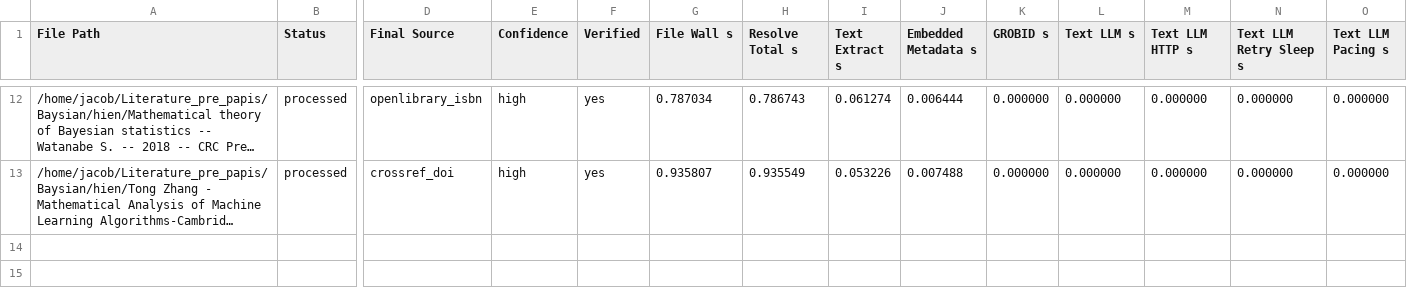
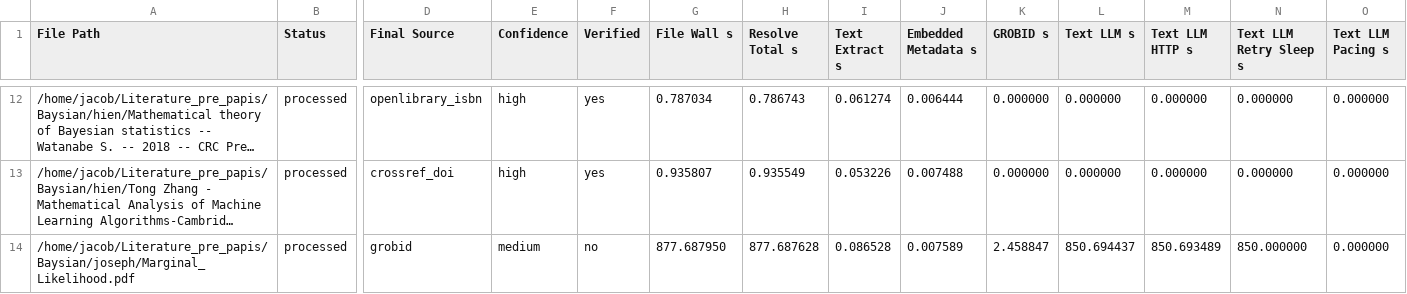
Before and after one commit to daRoyalCacti/Papis_import, a TSV file: out/papis_import_profile.tsv, drawn as a sheet; only a part is shown, gaps mark what is left out; long unchanged cells end in …; rows hold the shown columns only; the diff names each change by its address in the sheet, - before the commit and + after, or states it on an @@ line.

```diff
--- a/out/papis_import_profile.tsv
+++ b/out/papis_import_profile.tsv
+row 14: /home/jacob/Literature_pre_papis/Baysian/joseph/Marginal_Likelihood.pdf | processed | grobid | medium | no | 877.687950 | 877.687628 | 0.086528 | 0.007589 | 2.458847 | 850.694437 | 850.693489 | 850.000000 | 0.000000
```
Also changed, not shown: out/papis_import_review.tsv, 3 other files.
